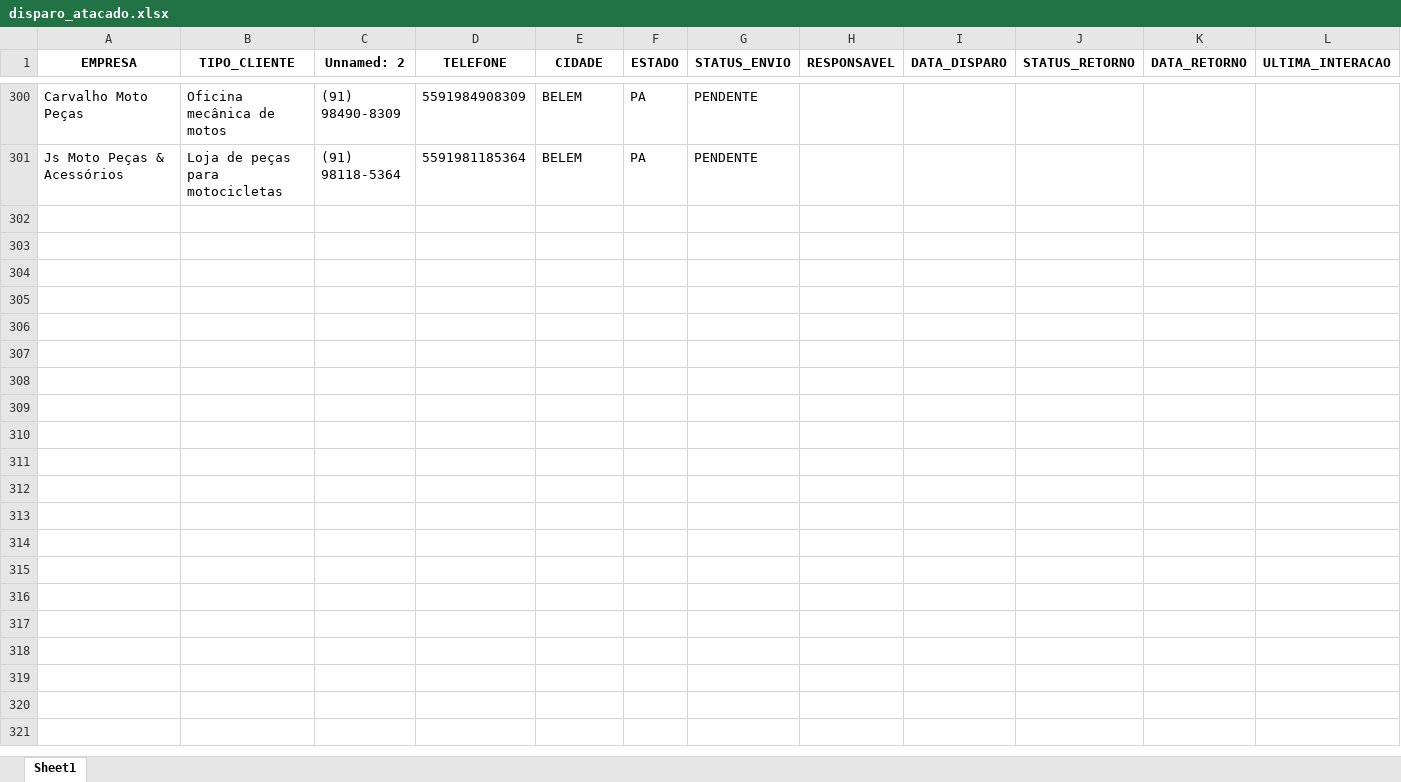
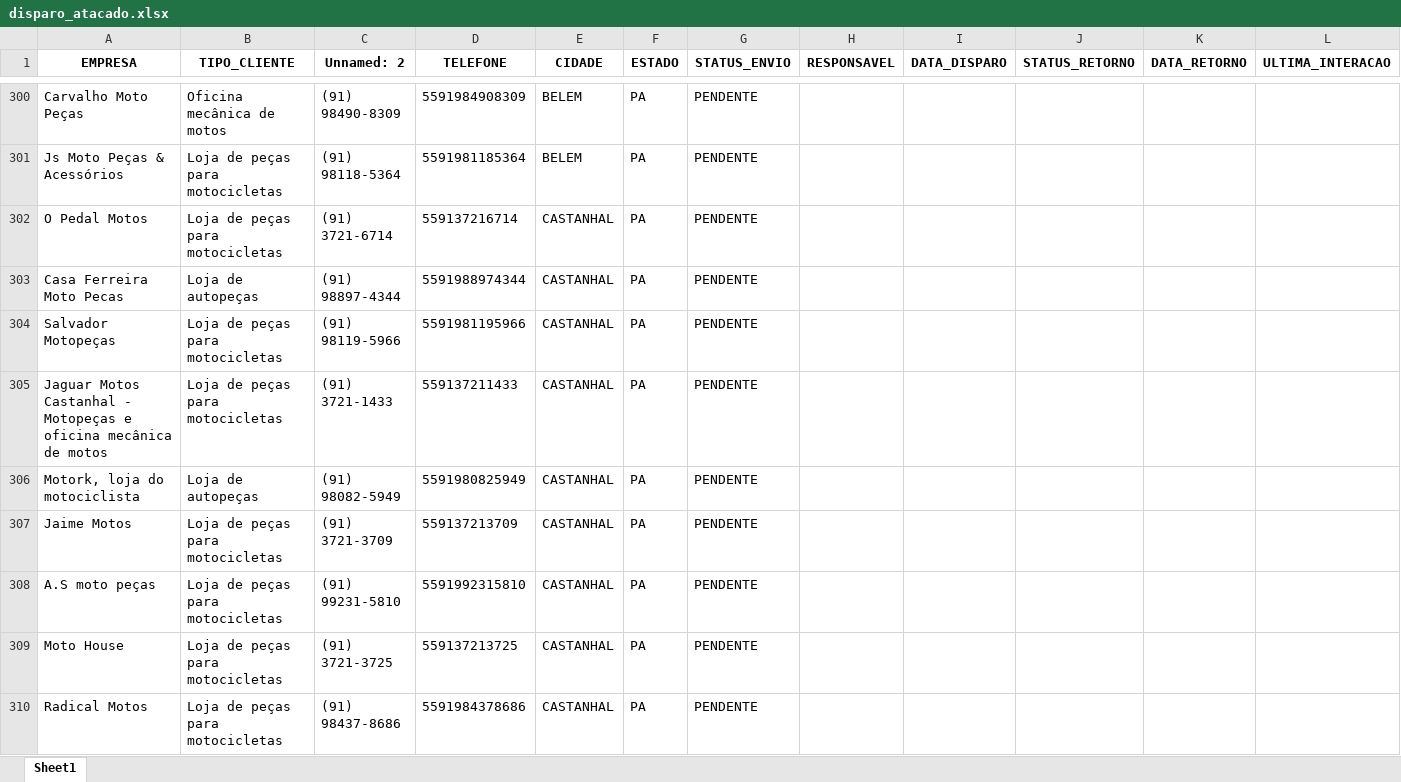
Before and after one commit to joaovictorcorreia835-cell/yamaha-bot, an Excel workbook: templates/data/disparo_atacado.xlsx, sheet Sheet1, drawn as a sheet; only a part is shown, gaps mark what is left out; values as stored, in another font and other column widths than the file's, no borders; rows hold the shown columns only; the diff covers the shown part only; the diff names each change by its address in the sheet, - before the commit and + after, or states it on an @@ line.

Commit message:
atualizacao atacado

```diff
--- a/templates/data/disparo_atacado.xlsx (sheet Sheet1)
+++ b/templates/data/disparo_atacado.xlsx (sheet Sheet1)
+row 302: O Pedal Motos | Loja de peças para motocicletas | (91) 3721-6714 | 559137216714 | CASTANHAL | PA | PENDENTE
+row 303: Casa Ferreira Moto Pecas | Loja de autopeças | (91) 98897-4344 | 5591988974344 | CASTANHAL | PA | PENDENTE
+row 304: Salvador Motopeças | Loja de peças para motocicletas | (91) 98119-5966 | 5591981195966 | CASTANHAL | PA | PENDENTE
+row 305: Jaguar Motos Castanhal - Motopeças e oficina mecânica de motos | Loja de peças para motocicletas | (91) 3721-1433 | 559137211433 | CASTANHAL | PA | PENDENTE
+row 306: Motork, loja do motociclista | Loja de autopeças | (91) 98082-5949 | 5591980825949 | CASTANHAL | PA | PENDENTE
+row 307: Jaime Motos | Loja de peças para motocicletas | (91) 3721-3709 | 559137213709 | CASTANHAL | PA | PENDENTE
+row 308: A.S moto peças | Loja de peças para motocicletas | (91) 99231-5810 | 5591992315810 | CASTANHAL | PA | PENDENTE
+row 309: Moto House | Loja de peças para motocicletas | (91) 3721-3725 | 559137213725 | CASTANHAL | PA | PENDENTE
+row 310: Radical Motos | Loja de peças para motocicletas | (91) 98437-8686 | 5591984378686 | CASTANHAL | PA | PENDENTE
```
Also changed, not shown: 8 added rows elsewhere in this sheet, 9 other files.
